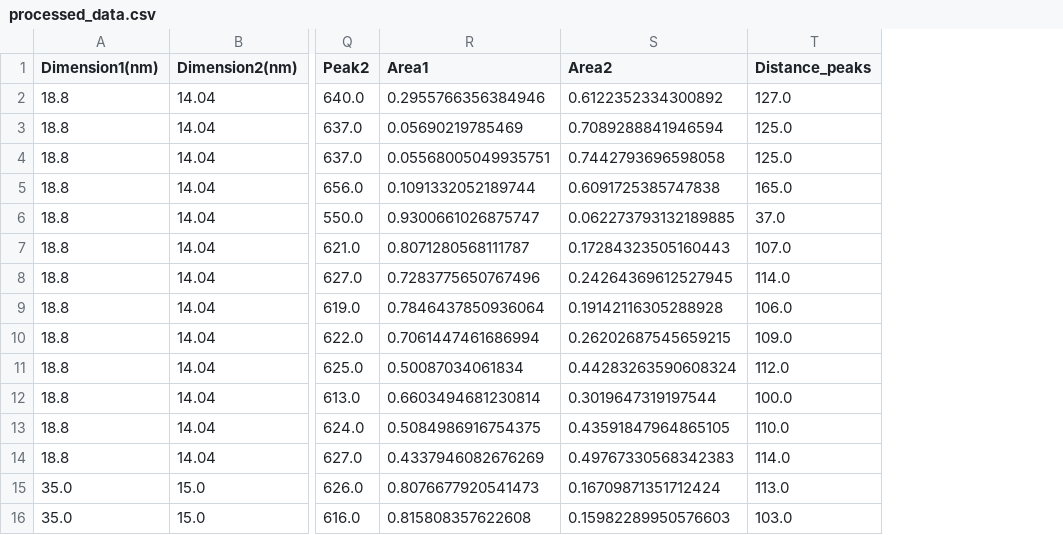
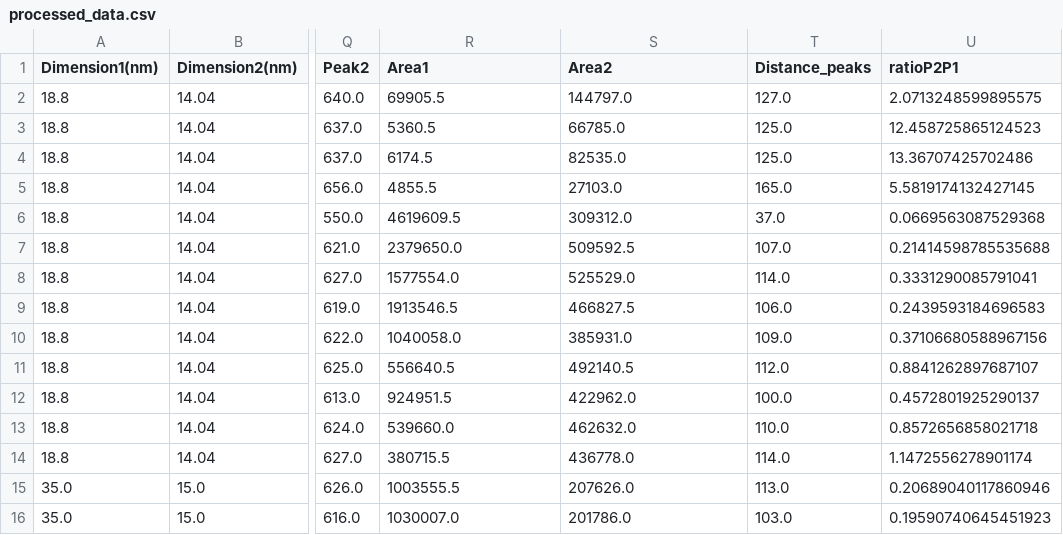
Before and after one commit to maykcaldas/BioNano-DOE, a CSV file: AgML/Data/processed_data.csv, drawn as a sheet; only a part is shown, gaps mark what is left out; the diff covers the shown part only; the diff names each change by its address in the sheet, - before the commit and + after, or states it on an @@ line.

Commit message:
updated data for AgML

```diff
--- a/AgML/Data/processed_data.csv
+++ b/AgML/Data/processed_data.csv
+column U (ratioP2P1), rows 2-16: 2.0713248599895575 | 12.458725865124523 | 13.36707425702486 | 5.5819174132427145 | 0.0669563087529368 | 0.21414598785535688 | 0.3331290085791041 | 0.2439593184696583 | 0.37106680588967156 | 0.8841262897687107 | 0.4572801925290137 | 0.8572656858021718 | 1.1472556278901174 | 0.20689040117860946 | 0.19590740645451923
-R2 (Area1): 0.2955766356384946
+R2 (Area1): 69905.5
-S2 (Area2): 0.6122352334300892
+S2 (Area2): 144797.0
-R3 (Area1): 0.05690219785469
+R3 (Area1): 5360.5
-S3 (Area2): 0.7089288841946594
+S3 (Area2): 66785.0
-R4 (Area1): 0.05568005049935751
+R4 (Area1): 6174.5
-S4 (Area2): 0.7442793696598058
+S4 (Area2): 82535.0
-R5 (Area1): 0.1091332052189744
+R5 (Area1): 4855.5
-S5 (Area2): 0.6091725385747838
+S5 (Area2): 27103.0
-R6 (Area1): 0.9300661026875747
+R6 (Area1): 4619609.5
-S6 (Area2): 0.062273793132189885
+S6 (Area2): 309312.0
-R7 (Area1): 0.8071280568111787
+R7 (Area1): 2379650.0
-S7 (Area2): 0.17284323505160443
+S7 (Area2): 509592.5
-R8 (Area1): 0.7283775650767496
+R8 (Area1): 1577554.0
-S8 (Area2): 0.24264369612527945
+S8 (Area2): 525529.0
-R9 (Area1): 0.7846437850936064
+R9 (Area1): 1913546.5
-S9 (Area2): 0.19142116305288928
+S9 (Area2): 466827.5
-R10 (Area1): 0.7061447461686994
+R10 (Area1): 1040058.0
-S10 (Area2): 0.26202687545659215
+S10 (Area2): 385931.0
-R11 (Area1): 0.50087034061834
+R11 (Area1): 556640.5
-S11 (Area2): 0.44283263590608324
+S11 (Area2): 492140.5
-R12 (Area1): 0.6603494681230814
+R12 (Area1): 924951.5
-S12 (Area2): 0.3019647319197544
+S12 (Area2): 422962.0
-R13 (Area1): 0.5084986916754375
+R13 (Area1): 539660.0
-S13 (Area2): 0.43591847964865105
+S13 (Area2): 462632.0
-R14 (Area1): 0.4337946082676269
+R14 (Area1): 380715.5
-S14 (Area2): 0.49767330568342383
+S14 (Area2): 436778.0
-R15 (Area1): 0.8076677920541473
+R15 (Area1): 1003555.5
-S15 (Area2): 0.16709871351712424
+S15 (Area2): 207626.0
-R16 (Area1): 0.815808357622608
+R16 (Area1): 1030007.0
-S16 (Area2): 0.15982289950576603
+S16 (Area2): 201786.0
```
Also changed, not shown: 82 edited cells elsewhere in this file, 9 other files.
